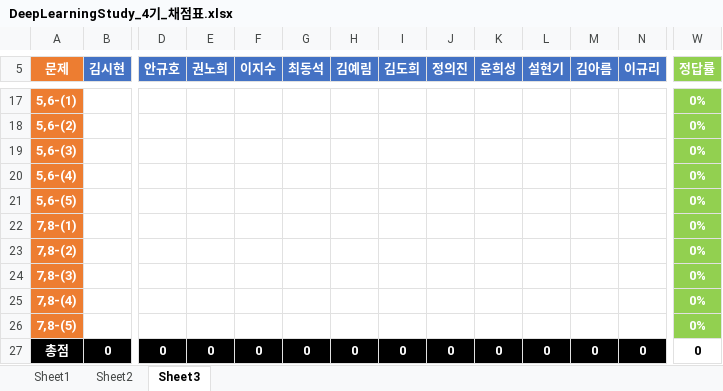
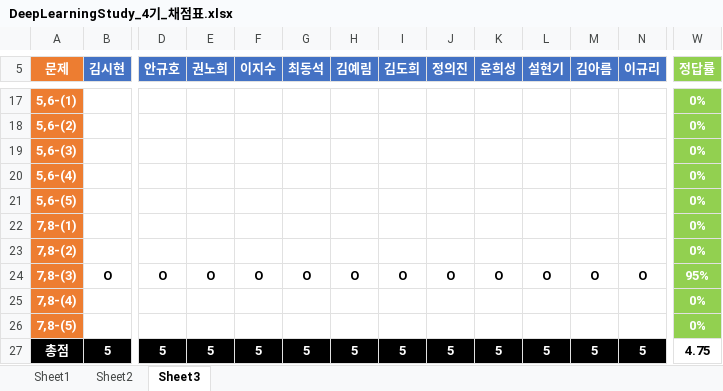
Before and after one commit to longBright/2022_DeepLearningStudy, an Excel workbook: 02_Test_Data/DeepLearningStudy_4기_채점표.xlsx, sheet Sheet3, drawn as a sheet; only a part is shown, gaps mark what is left out; values as stored, in another font and other column widths than the file's, no borders; removed rows and columns are numbered as before the commit, all else as after; rows hold the shown columns only; the diff covers the shown part only; the diff names each change by its address in the sheet, - before the commit and + after, or states it on an @@ line.

Commit message:
Update DeepLearningStudy_4기_채점표.xlsx

```diff
--- a/02_Test_Data/DeepLearningStudy_4기_채점표.xlsx (sheet Sheet3)
+++ b/02_Test_Data/DeepLearningStudy_4기_채점표.xlsx (sheet Sheet3)
-row 24: 7,8-(3) |  |  |  |  |  |  |  |  |  |  |  |  | 0%
+row 24: 7,8-(3) | O | O | O | O | O | O | O | O | O | O | O | O | 95%
-B27 (김시현): 0
+B27 (김시현): 5
-D27 (안규호): 0
+D27 (안규호): 5
-E27 (권노희): 0
+E27 (권노희): 5
-F27 (이지수): 0
+F27 (이지수): 5
-G27 (최동석): 0
+G27 (최동석): 5
-H27 (김예림): 0
+H27 (김예림): 5
-I27 (김도희): 0
+I27 (김도희): 5
-J27 (정의진): 0
+J27 (정의진): 5
-K27 (윤희성): 0
+K27 (윤희성): 5
-L27 (설현기): 0
+L27 (설현기): 5
-M27 (김아름): 0
+M27 (김아름): 5
-N27 (이규리): 0
+N27 (이규리): 5
-W27 (정답률): 0
+W27 (정답률): 4.75
```
Also changed, not shown: 8 edited cells elsewhere in this sheet, sheet Sheet2.
